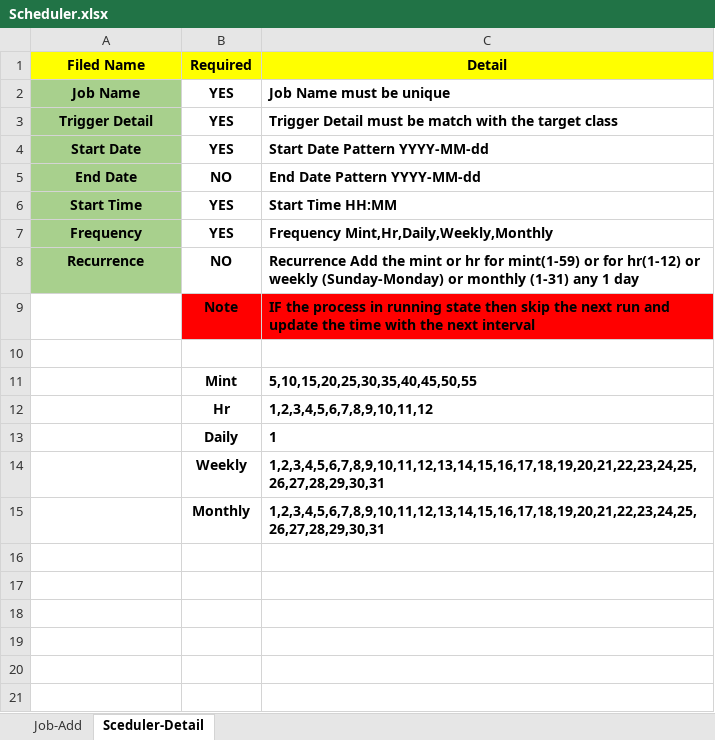
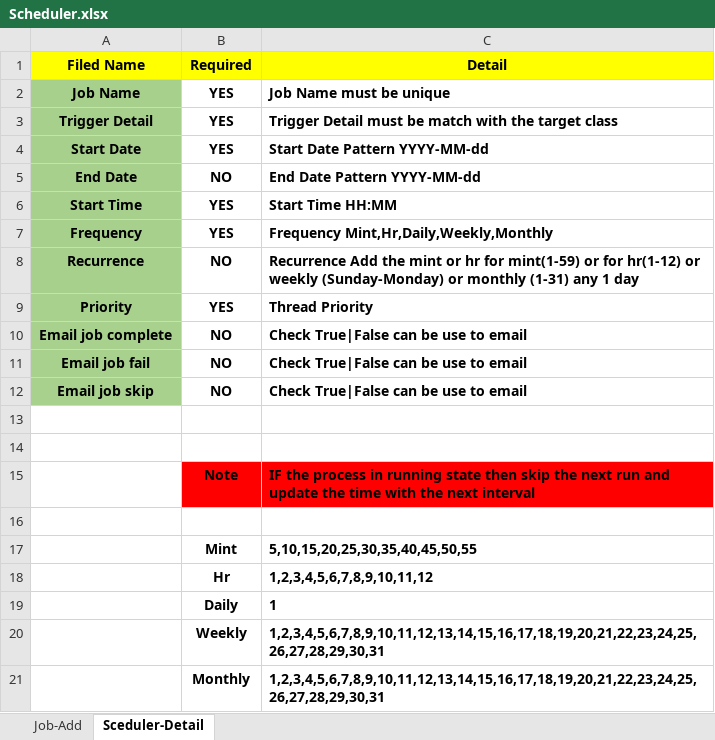
Before and after one commit to NABEEL-AHMED-JAMIL/process, an Excel workbook: src/main/resources/Scheduler.xlsx, sheet Sceduler-Detail, drawn as a sheet; values as stored, in another font and other column widths than the file's, no borders; the diff names each change by its address in the sheet, - before the commit and + after, or states it on an @@ line.

Commit message:
new filed added into xlsx for task and job

```diff
--- a/src/main/resources/Scheduler.xlsx (sheet Sceduler-Detail)
+++ b/src/main/resources/Scheduler.xlsx (sheet Sceduler-Detail)
+row 9: Priority | YES | Thread Priority
+row 10: Email job complete | NO | Check True|False can be use to email
+row 11: Email job fail | NO | Check True|False can be use to email
+row 12: Email job skip | NO | Check True|False can be use to email
+row 13: (empty)
+row 14: (empty)
```
Also changed, not shown: sheet Job-Add, 10 other files.
